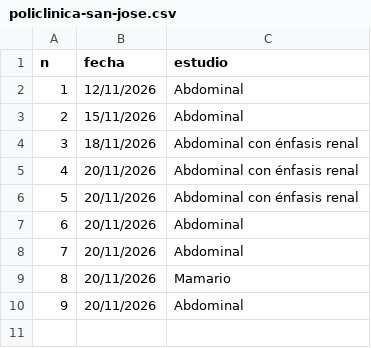
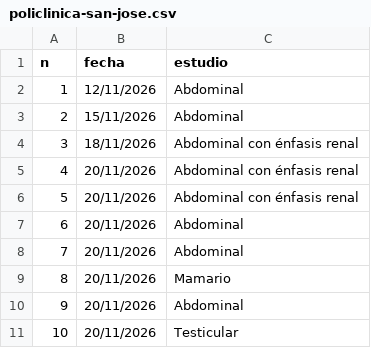
Before and after one commit to drdaniloperez/repo, a CSV file: base-de-datos-de-informes-realizados/policlinica-san-jose.csv, drawn as a sheet; the diff names each change by its address in the sheet, - before the commit and + after, or states it on an @@ line.

```diff
--- a/base-de-datos-de-informes-realizados/policlinica-san-jose.csv
+++ b/base-de-datos-de-informes-realizados/policlinica-san-jose.csv
+row 11: 10 | 20/11/2026 | Testicular
```
